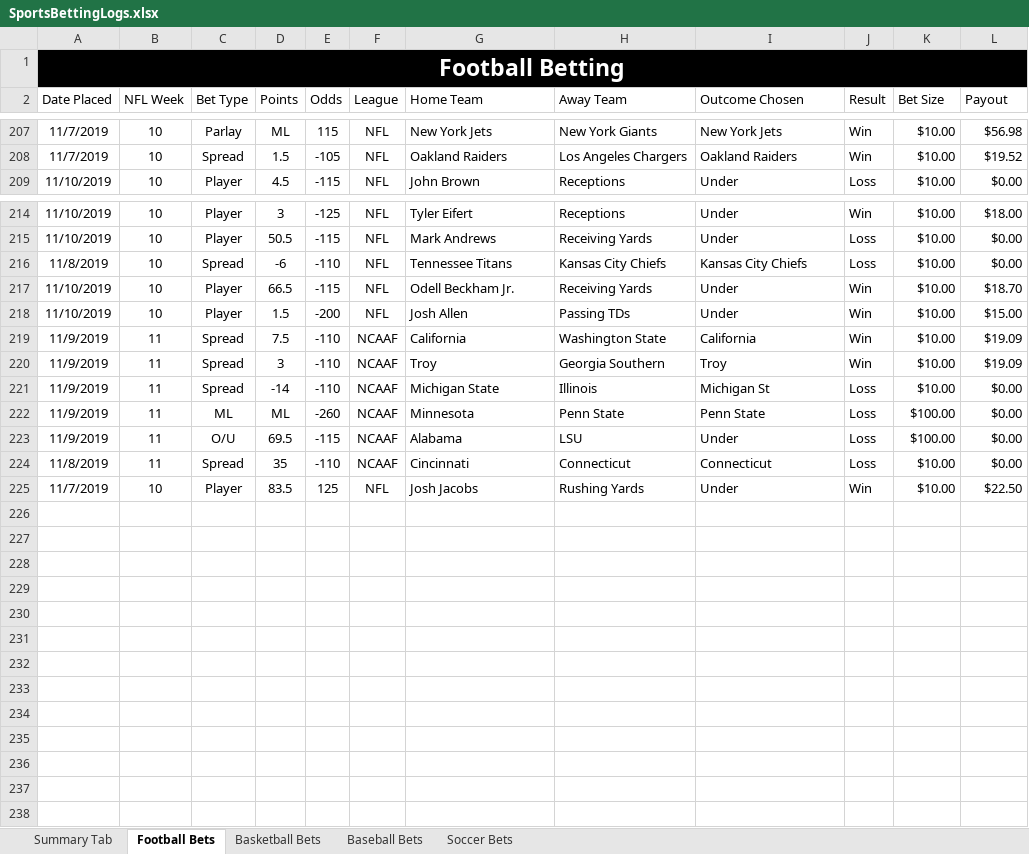
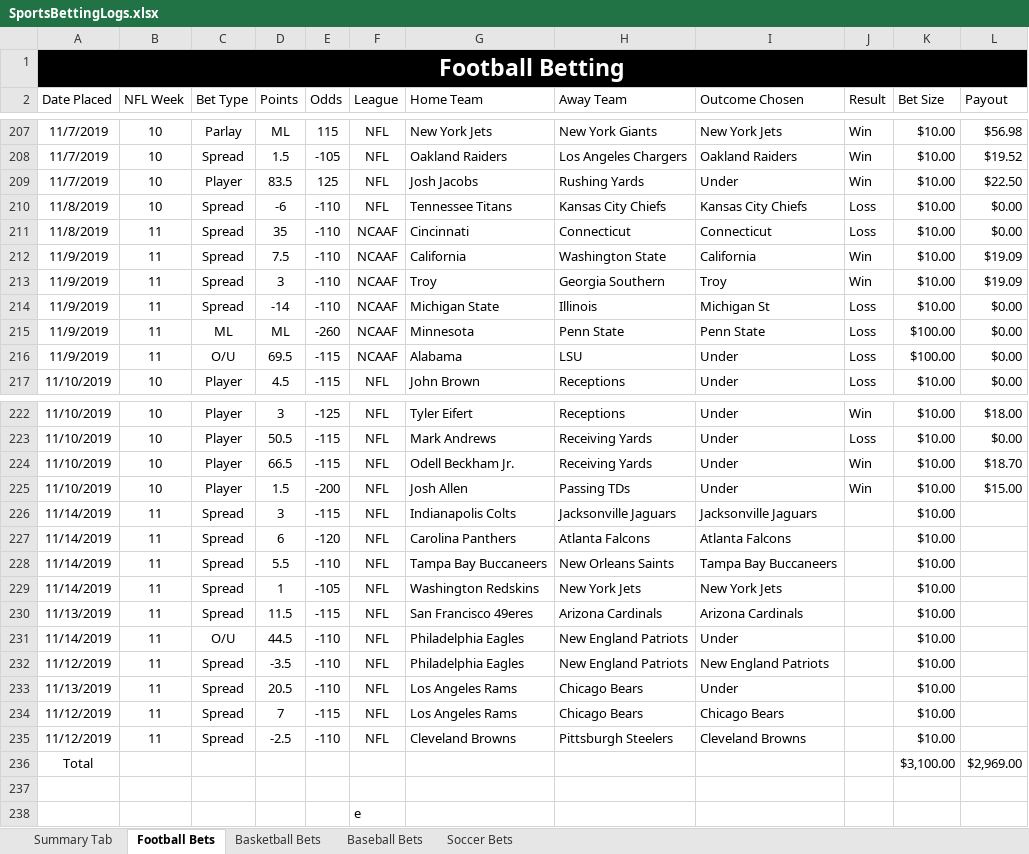
Before and after one commit to bcroarkin2726/SportsBetting, an Excel workbook: SportsBettingLogs.xlsx, sheet Football Bets, drawn as a sheet; only a part is shown, gaps mark what is left out; values as stored, in another font and other column widths than the file's, no borders; conditional formats and table styles not drawn; addresses are those after the commit; the diff covers the shown part only; the diff names each change by its address in the sheet, - before the commit and + after, or states it on an @@ line.

Commit message:
Update SportsBettingLogs.xlsx

```diff
--- a/SportsBettingLogs.xlsx (sheet Football Bets)
+++ b/SportsBettingLogs.xlsx (sheet Football Bets)
+row 209: 11/7/2019 | 10 | Player | 83.5 | 125 | NFL | Josh Jacobs | Rushing Yards | Under | Win | $10.00 | $22.50
@@ row 216 moved to row 210: 11/8/2019 @@
@@ row 224 moved to row 211: 11/8/2019 @@
@@ row 219 moved to row 212: 11/9/2019 @@
@@ row 220 moved to row 213: 11/9/2019 @@
@@ row 221 moved to row 214: 11/9/2019 @@
@@ row 222 moved to row 215: 11/9/2019 @@
@@ row 223 moved to row 216: 11/9/2019 @@
+row 226: 11/14/2019 | 11 | Spread | 3 | -115 | NFL | Indianapolis Colts | Jacksonville Jaguars | Jacksonville Jaguars |  | $10.00
+row 227: 11/14/2019 | 11 | Spread | 6 | -120 | NFL | Carolina Panthers | Atlanta Falcons | Atlanta Falcons |  | $10.00
+row 228: 11/14/2019 | 11 | Spread | 5.5 | -110 | NFL | Tampa Bay Buccaneers | New Orleans Saints | Tampa Bay Buccaneers |  | $10.00
+row 229: 11/14/2019 | 11 | Spread | 1 | -105 | NFL | Washington Redskins | New York Jets | New York Jets |  | $10.00
+row 230: 11/13/2019 | 11 | Spread | 11.5 | -115 | NFL | San Francisco 49eres | Arizona Cardinals | Arizona Cardinals |  | $10.00
+row 231: 11/14/2019 | 11 | O/U | 44.5 | -110 | NFL | Philadelphia Eagles | New England Patriots | Under |  | $10.00
+row 232: 11/12/2019 | 11 | Spread | -3.5 | -110 | NFL | Philadelphia Eagles | New England Patriots | New England Patriots |  | $10.00
+row 233: 11/13/2019 | 11 | Spread | 20.5 | -110 | NFL | Los Angeles Rams | Chicago Bears | Under |  | $10.00
+row 234: 11/12/2019 | 11 | Spread | 7 | -115 | NFL | Los Angeles Rams | Chicago Bears | Chicago Bears |  | $10.00
+row 235: 11/12/2019 | 11 | Spread | -2.5 | -110 | NFL | Cleveland Browns | Pittsburgh Steelers | Cleveland Browns |  | $10.00
+row 236: Total |  |  |  |  |  |  |  |  |  | $3,100.00 | $2,969.00
-row 237: 11/7/2019 | 10 | Player | 83.5 | 125 | NFL | Josh Jacobs | Rushing Yards | Under | Win | $10.00 | $22.50
+row 237: (empty)
+row 238:  |  |  |  |  | e
```
Also changed, not shown: 8 moved rows elsewhere in this sheet, sheet Basketball Bets.
